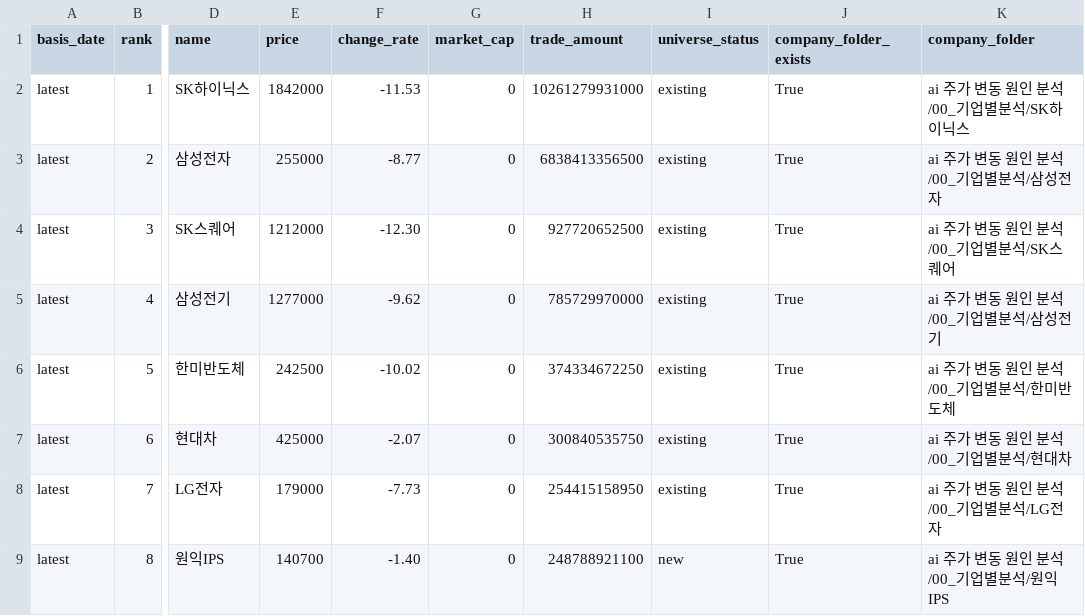
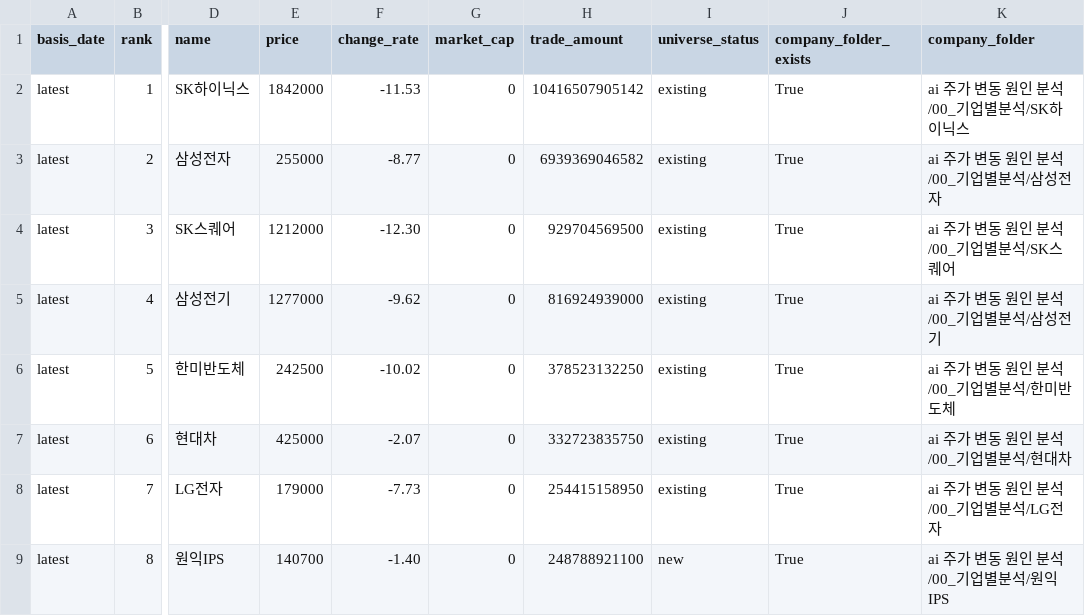
Before and after one commit to Lee-D-S/stock-signal-lab, a CSV file: ai 주가 변동 원인 분석/07_전략신호/00_유니버스/거래대금_상위_유니버스.csv, drawn as a sheet; only a part is shown, gaps mark what is left out; the diff names each change by its address in the sheet, - before the commit and + after, or states it on an @@ line.

```diff
--- a/ai 주가 변동 원인 분석/07_전략신호/00_유니버스/거래대금_상위_유니버스.csv
+++ b/ai 주가 변동 원인 분석/07_전략신호/00_유니버스/거래대금_상위_유니버스.csv
-H2 (trade_amount): 10261279931000
+H2 (trade_amount): 10416507905142
-H3 (trade_amount): 6838413356500
+H3 (trade_amount): 6939369046582
-H4 (trade_amount): 927720652500
+H4 (trade_amount): 929704569500
-H5 (trade_amount): 785729970000
+H5 (trade_amount): 816924939000
-H6 (trade_amount): 374334672250
+H6 (trade_amount): 378523132250
-H7 (trade_amount): 300840535750
+H7 (trade_amount): 332723835750
```
Also changed, not shown: ai 주가 변동 원인 분석/07_전략신호/00_유니버스/거래대금_상위_누적_유니버스.csv, ai 주가 변동 원인 분석/08_관찰기록/02_정배열/정배열_관찰_일별요약.csv, 10 other files.
